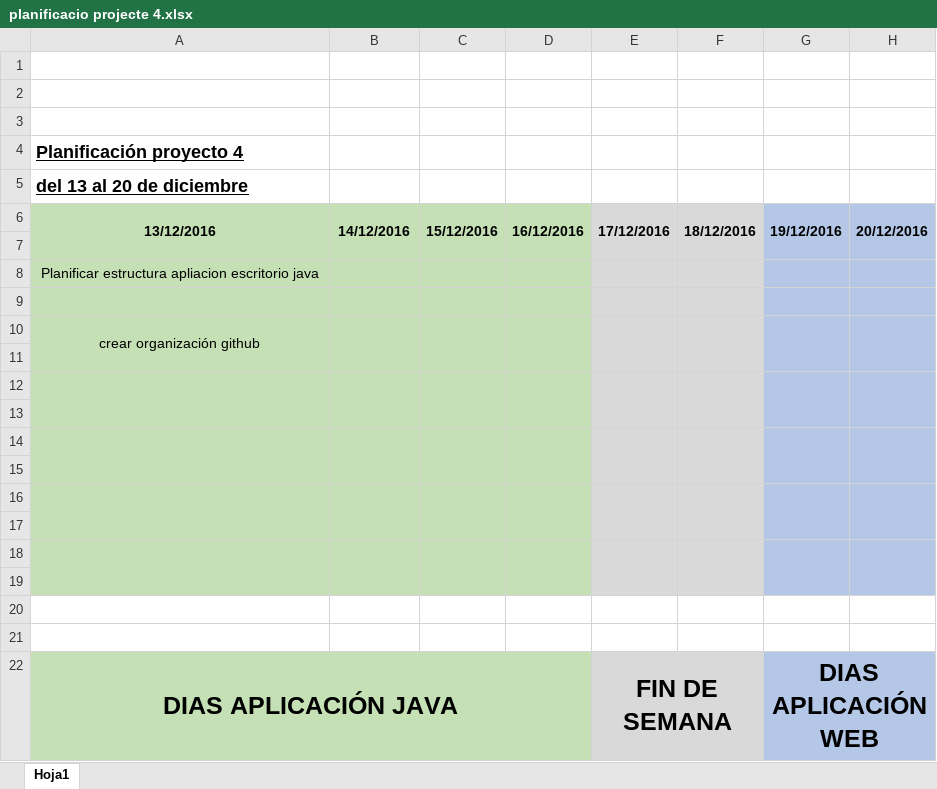
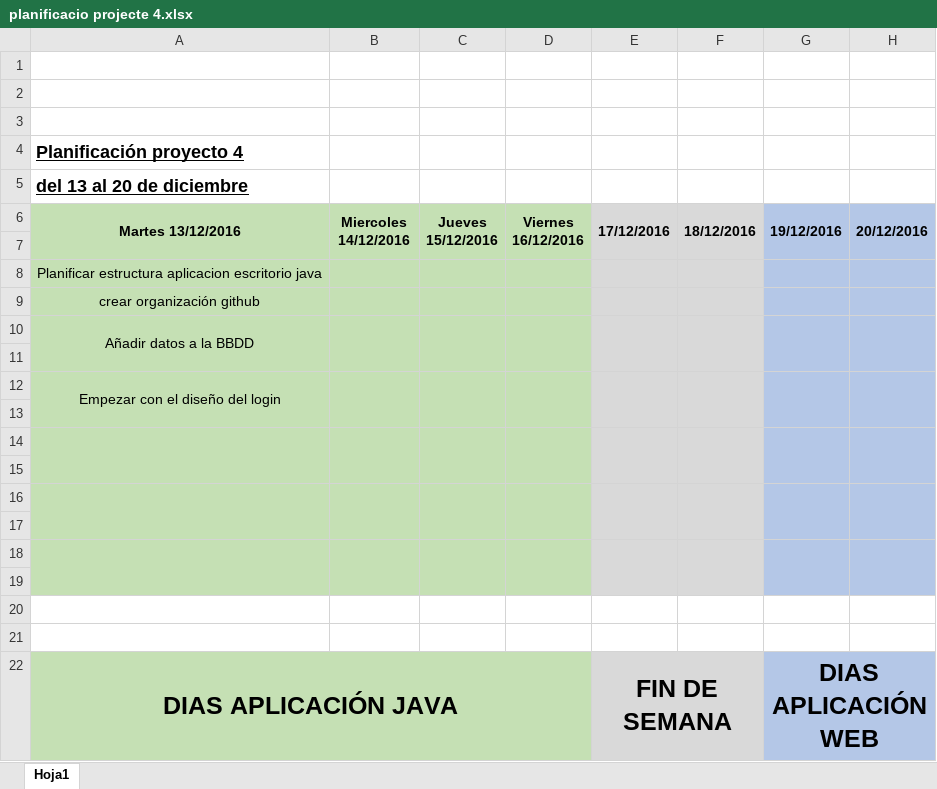
Before and after one commit to AlmacenMarcIsrael/Proyecto4, an Excel workbook: planificacio projecte 4.xlsx, sheet Hoja1, drawn as a sheet; values as stored, in another font and other column widths than the file's, no borders; removed rows and columns are numbered as before the commit, all else as after; the diff names each change by its address in the sheet, - before the commit and + after, or states it on an @@ line.

Commit message:
planification

```diff
--- a/planificacio projecte 4.xlsx (sheet Hoja1)
+++ b/planificacio projecte 4.xlsx (sheet Hoja1)
-A6: 13/12/2016
+A6: Martes 13/12/2016
-B6: 14/12/2016
+B6: Miercoles 14/12/2016
-C6: 15/12/2016
+C6: Jueves 15/12/2016
-D6: 16/12/2016
+D6: Viernes 16/12/2016
-A8 (Martes 13/12/2016): Planificar estructura apliacion escritorio java
+A8 (Martes 13/12/2016): Planificar estructura aplicacion escritorio java
+row 9: crear organización github
+row 10: Añadir datos a la BBDD
-A12 (Martes 13/12/2016): crear organización github
+A12 (Martes 13/12/2016): Empezar con el diseño del login
-A10:A11 merged
+A12:A13 merged
-B10:B11 merged
+B12:B13 merged
-C10:C11 merged
+C12:C13 merged
-D10:D11 merged
+D12:D13 merged
-E10:E11 merged
+E12:E13 merged
-F10:F11 merged
+F12:F13 merged
-G10:G11 merged
+G12:G13 merged
-H10:H11 merged
+H12:H13 merged
-row 11: (empty)
-row 12: (empty)
```
